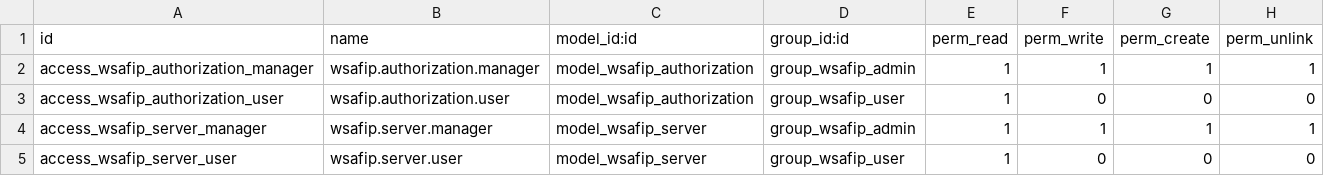
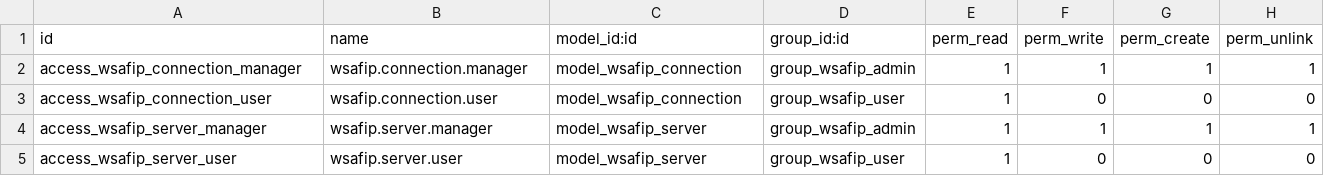
Before and after one commit to odoo-l10n-ar/l10n_ar_wsafip, a CSV file: security/ir.model.access.csv, drawn as a sheet.

```diff
--- a/security/ir.model.access.csv
+++ b/security/ir.model.access.csv
@@ -1,4 +1,4 @@
 "id","name","model_id:id","group_id:id","perm_read","perm_write","perm_create","perm_unlink"
-"access_wsafip_authorization_manager","wsafip.authorization.manager","model_wsafip_authorization","group_wsafip_admin",1,1,1,1
-"access_wsafip_authorization_user","wsafip.authorization.user","model_wsafip_authorization","group_wsafip_user",1,0,0,0
+"access_wsafip_connection_manager","wsafip.connection.manager","model_wsafip_connection","group_wsafip_admin",1,1,1,1
+"access_wsafip_connection_user","wsafip.connection.user","model_wsafip_connection","group_wsafip_user",1,0,0,0
 "access_wsafip_server_manager","wsafip.server.manager","model_wsafip_server","group_wsafip_admin",1,1,1,1
```
Also changed, not shown: 10 other files.
